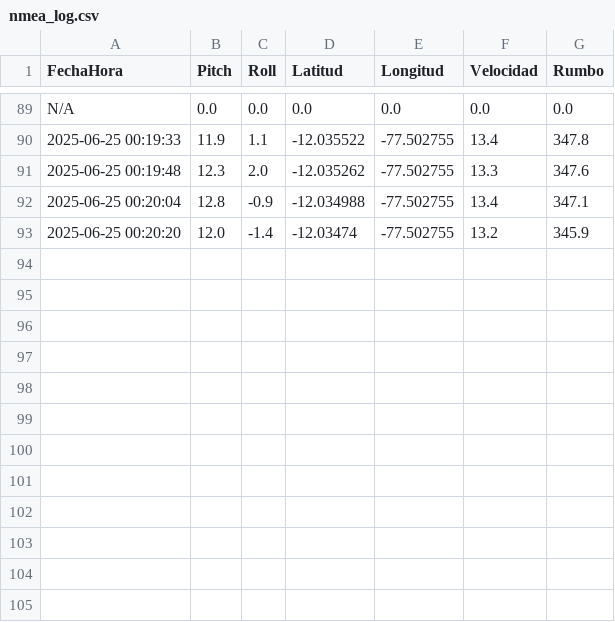
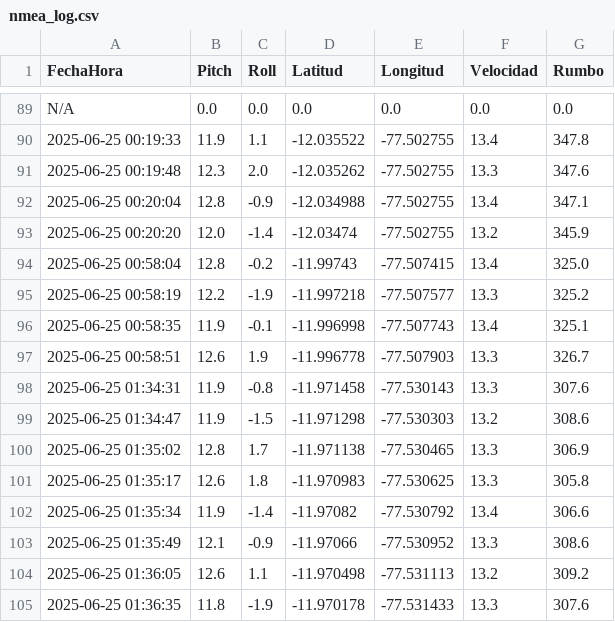
Before and after one commit to nippur1975/Clinometro, a CSV file: nmea_log.csv, drawn as a sheet; only a part is shown, gaps mark what is left out.

```diff
--- a/nmea_log.csv
+++ b/nmea_log.csv
@@ -93 +93,13 @@ N/A,0.0,0.0,0.0,0.0,0.0,0.0
 2025-06-25 00:20:20,12.0,-1.4,-12.03474,-77.502755,13.2,345.9
+2025-06-25 00:58:04,12.8,-0.2,-11.99743,-77.507415,13.4,325.0
+2025-06-25 00:58:19,12.2,-1.9,-11.997218,-77.507577,13.3,325.2
+2025-06-25 00:58:35,11.9,-0.1,-11.996998,-77.507743,13.4,325.1
+2025-06-25 00:58:51,12.6,1.9,-11.996778,-77.507903,13.3,326.7
+2025-06-25 01:34:31,11.9,-0.8,-11.971458,-77.530143,13.3,307.6
+2025-06-25 01:34:47,11.9,-1.5,-11.971298,-77.530303,13.2,308.6
+2025-06-25 01:35:02,12.8,1.7,-11.971138,-77.530465,13.3,306.9
+2025-06-25 01:35:17,12.6,1.8,-11.970983,-77.530625,13.3,305.8
+2025-06-25 01:35:34,11.9,-1.4,-11.97082,-77.530792,13.4,306.6
+2025-06-25 01:35:49,12.1,-0.9,-11.97066,-77.530952,13.3,308.6
+2025-06-25 01:36:05,12.6,1.1,-11.970498,-77.531113,13.2,309.2
+2025-06-25 01:36:35,11.8,-1.9,-11.970178,-77.531433,13.3,307.6
```
Also changed, not shown: alarm_log.csv, 2 other files.
